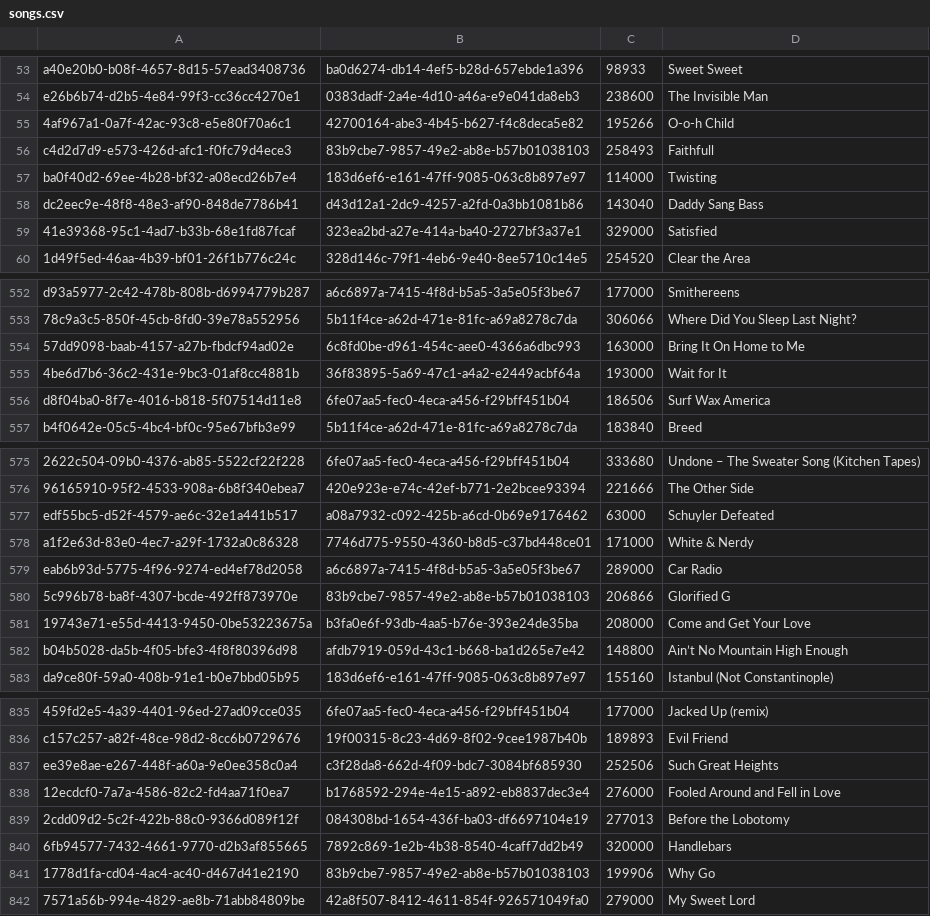
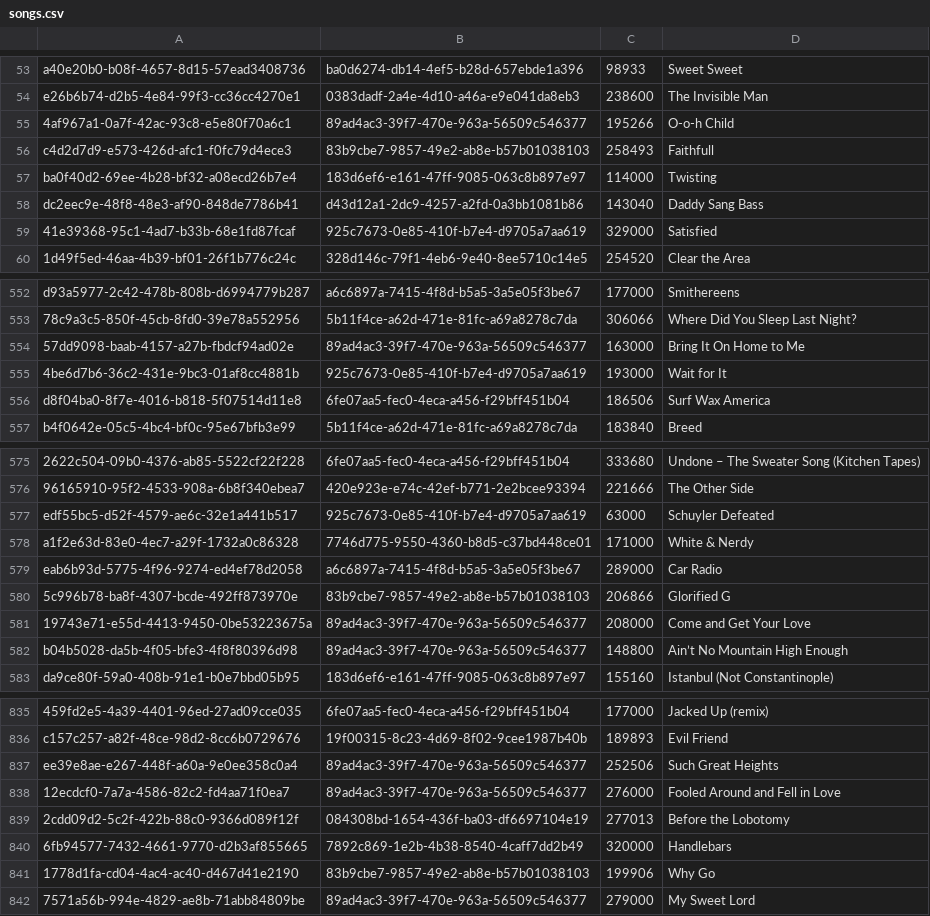
Before and after one commit to cmr6689/Muze-Music-Library-System, a CSV file: files/songs.csv, drawn as a sheet; only a part is shown, gaps mark what is left out; the diff covers the shown part only; the diff names each change by its address in the sheet, - before the commit and + after, or states it on an @@ line.

```diff
--- a/files/songs.csv
+++ b/files/songs.csv
-B55: 42700164-abe3-4b45-b627-f4c8deca5e82
+B55: 89ad4ac3-39f7-470e-963a-56509c546377
-B59: 323ea2bd-a27e-414a-ba40-2727bf3a37e1
+B59: 925c7673-0e85-410f-b7e4-d9705a7aa619
-B554: 6c8fd0be-d961-454c-aee0-4366a6dbc993
+B554: 89ad4ac3-39f7-470e-963a-56509c546377
-B555: 36f83895-5a69-47c1-a4a2-e2449acbf64a
+B555: 925c7673-0e85-410f-b7e4-d9705a7aa619
-B577: a08a7932-c092-425b-a6cd-0b69e9176462
+B577: 925c7673-0e85-410f-b7e4-d9705a7aa619
-B581: b3fa0e6f-93db-4aa5-b76e-393e24de35ba
+B581: 89ad4ac3-39f7-470e-963a-56509c546377
-B582: afdb7919-059d-43c1-b668-ba1d265e7e42
+B582: 89ad4ac3-39f7-470e-963a-56509c546377
-B837: c3f28da8-662d-4f09-bdc7-3084bf685930
+B837: 89ad4ac3-39f7-470e-963a-56509c546377
-B838: b1768592-294e-4e15-a892-eb8837dec3e4
+B838: 89ad4ac3-39f7-470e-963a-56509c546377
-B842: 42a8f507-8412-4611-854f-926571049fa0
+B842: 89ad4ac3-39f7-470e-963a-56509c546377
```
Also changed, not shown: 66 edited cells elsewhere in this file, 2 other files.
